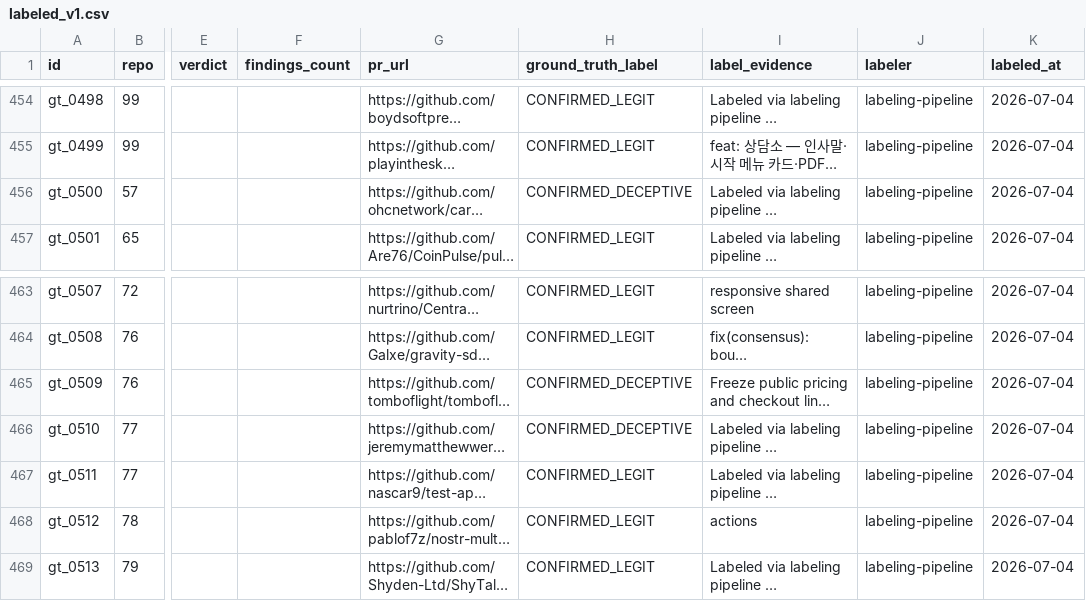
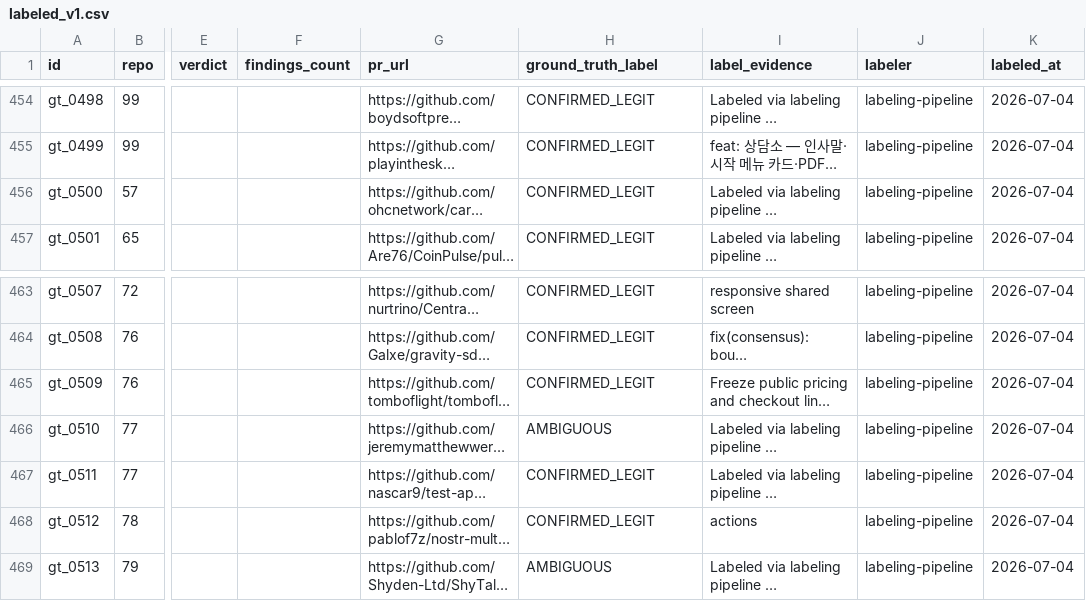
Before and after one commit to farhank15/mantiz, a CSV file: eval/ground-truth/labeled_v1.csv, drawn as a sheet; only a part is shown, gaps mark what is left out; long unchanged cells end in …; the diff names each change by its address in the sheet, - before the commit and + after, or states it on an @@ line.

Commit message:
chore: update DETECTOR_PENALTIES v3 calibration (346 overlap, 18 DECEPTIVE), add 51 new scraper candidates

```diff
--- a/eval/ground-truth/labeled_v1.csv
+++ b/eval/ground-truth/labeled_v1.csv
-H456 (ground_truth_label): CONFIRMED_DECEPTIVE
+H456 (ground_truth_label): CONFIRMED_LEGIT
-H465 (ground_truth_label): CONFIRMED_DECEPTIVE
+H465 (ground_truth_label): CONFIRMED_LEGIT
-H466 (ground_truth_label): CONFIRMED_DECEPTIVE
+H466 (ground_truth_label): AMBIGUOUS
-H469 (ground_truth_label): CONFIRMED_LEGIT
+H469 (ground_truth_label): AMBIGUOUS
```
Also changed, not shown: 5 other files.
